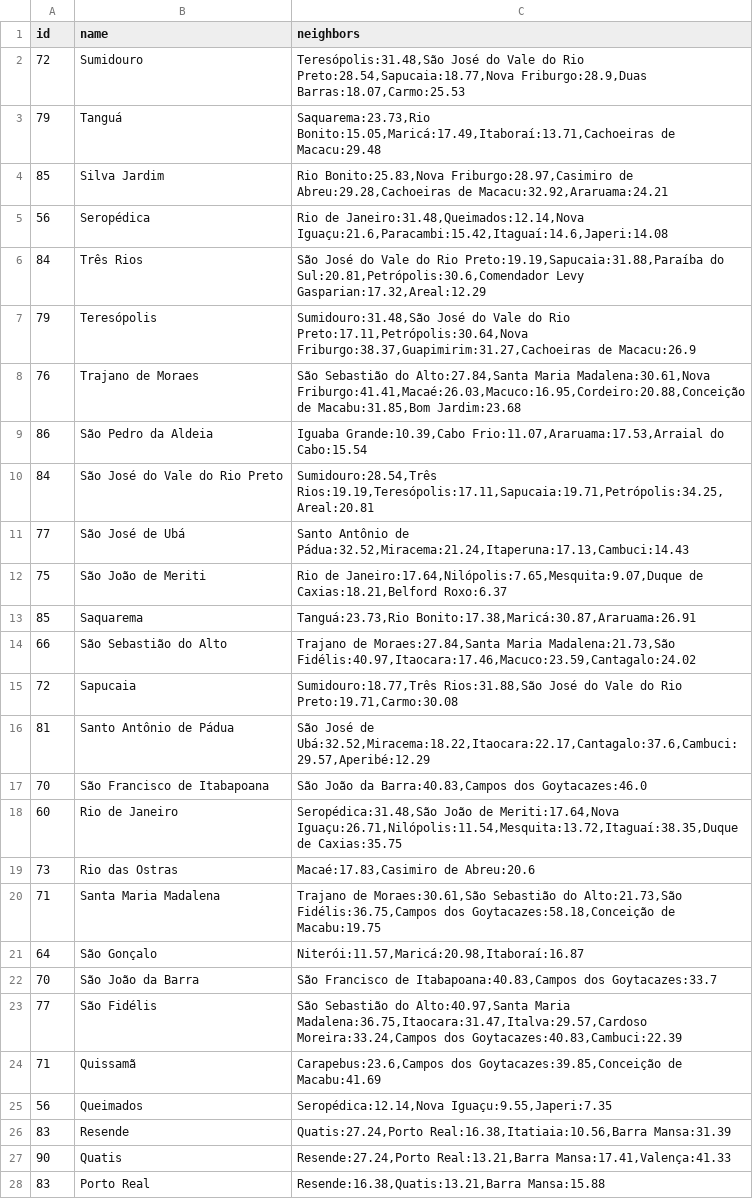
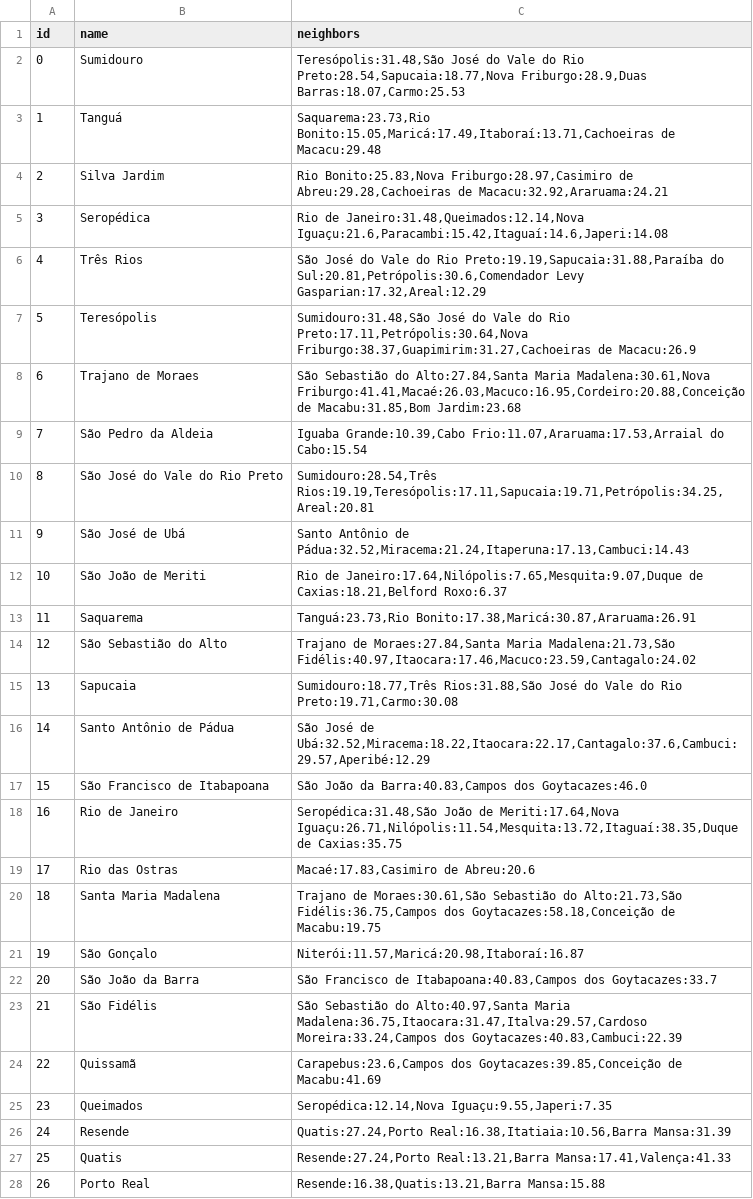
Before and after one commit to Ema028/rotas_do_rio, a CSV file: data/municipios_final.csv, drawn as a sheet; only a part is shown; the diff covers the shown part only.

```diff
--- a/data/municipios_final.csv
+++ b/data/municipios_final.csv
@@ -1,28 +1,28 @@
 id,name,neighbors
-72,Sumidouro,"Teresópolis:31.48,São José do Vale do Rio Preto:28.54,Sapucaia:18.77,Nova Friburgo:28.9,Duas Barras:18.07,Carmo:25.53"
-79,Tanguá,"Saquarema:23.73,Rio Bonito:15.05,Maricá:17.49,Itaboraí:13.71,Cachoeiras de Macacu:29.48"
-85,Silva Jardim,"Rio Bonito:25.83,Nova Friburgo:28.97,Casimiro de Abreu:29.28,Cachoeiras de Macacu:32.92,Araruama:24.21"
-56,Seropédica,"Rio de Janeiro:31.48,Queimados:12.14,Nova Iguaçu:21.6,Paracambi:15.42,Itaguaí:14.6,Japeri:14.08"
-84,Três Rios,"São José do Vale do Rio Preto:19.19,Sapucaia:31.88,Paraíba do Sul:20.81,Petrópolis:30.6,Comendador Levy Gasparian:17.32,Areal:12.29"
-79,Teresópolis,"Sumidouro:31.48,São José do Vale do Rio Preto:17.11,Petrópolis:30.64,Nova Friburgo:38.37,Guapimirim:31.27,Cachoeiras de Macacu:26.9"
-76,Trajano de Moraes,"São Sebastião do Alto:27.84,Santa Maria Madalena:30.61,Nova Friburgo:41.41,Macaé:26.03,Macuco:16.95,Cordeiro:20.88,Conceição de Macabu:31.85,Bom Jardim:23.68"
-86,São Pedro da Aldeia,"Iguaba Grande:10.39,Cabo Frio:11.07,Araruama:17.53,Arraial do Cabo:15.54"
-84,São José do Vale do Rio Preto,"Sumidouro:28.54,Três Rios:19.19,Teresópolis:17.11,Sapucaia:19.71,Petrópolis:34.25,Areal:20.81"
-77,São José de Ubá,"Santo Antônio de Pádua:32.52,Miracema:21.24,Itaperuna:17.13,Cambuci:14.43"
-75,São João de Meriti,"Rio de Janeiro:17.64,Nilópolis:7.65,Mesquita:9.07,Duque de Caxias:18.21,Belford Roxo:6.37"
-85,Saquarema,"Tanguá:23.73,Rio Bonito:17.38,Maricá:30.87,Araruama:26.91"
-66,São Sebastião do Alto,"Trajano de Moraes:27.84,Santa Maria Madalena:21.73,São Fidélis:40.97,Itaocara:17.46,Macuco:23.59,Cantagalo:24.02"
-72,Sapucaia,"Sumidouro:18.77,Três Rios:31.88,São José do Vale do Rio Preto:19.71,Carmo:30.08"
-81,Santo Antônio de Pádua,"São José de Ubá:32.52,Miracema:18.22,Itaocara:22.17,Cantagalo:37.6,Cambuci:29.57,Aperibé:12.29"
-70,São Francisco de Itabapoana,"São João da Barra:40.83,Campos dos Goytacazes:46.0"
-60,Rio de Janeiro,"Seropédica:31.48,São João de Meriti:17.64,Nova Iguaçu:26.71,Nilópolis:11.54,Mesquita:13.72,Itaguaí:38.35,Duque de Caxias:35.75"
-73,Rio das Ostras,"Macaé:17.83,Casimiro de Abreu:20.6"
-71,Santa Maria Madalena,"Trajano de Moraes:30.61,São Sebastião do Alto:21.73,São Fidélis:36.75,Campos dos Goytacazes:58.18,Conceição de Macabu:19.75"
-64,São Gonçalo,"Niterói:11.57,Maricá:20.98,Itaboraí:16.87"
-70,São João da Barra,"São Francisco de Itabapoana:40.83,Campos dos Goytacazes:33.7"
-77,São Fidélis,"São Sebastião do Alto:40.97,Santa Maria Madalena:36.75,Itaocara:31.47,Italva:29.57,Cardoso Moreira:33.24,Campos dos Goytacazes:40.83,Cambuci:22.39"
-71,Quissamã,"Carapebus:23.6,Campos dos Goytacazes:39.85,Conceição de Macabu:41.69"
-56,Queimados,"Seropédica:12.14,Nova Iguaçu:9.55,Japeri:7.35"
-83,Resende,"Quatis:27.24,Porto Real:16.38,Itatiaia:10.56,Barra Mansa:31.39"
-90,Quatis,"Resende:27.24,Porto Real:13.21,Barra Mansa:17.41,Valença:41.33"
-83,Porto Real,"Resende:16.38,Quatis:13.21,Barra Mansa:15.88"
+0,Sumidouro,"Teresópolis:31.48,São José do Vale do Rio Preto:28.54,Sapucaia:18.77,Nova Friburgo:28.9,Duas Barras:18.07,Carmo:25.53"
+1,Tanguá,"Saquarema:23.73,Rio Bonito:15.05,Maricá:17.49,Itaboraí:13.71,Cachoeiras de Macacu:29.48"
+2,Silva Jardim,"Rio Bonito:25.83,Nova Friburgo:28.97,Casimiro de Abreu:29.28,Cachoeiras de Macacu:32.92,Araruama:24.21"
+3,Seropédica,"Rio de Janeiro:31.48,Queimados:12.14,Nova Iguaçu:21.6,Paracambi:15.42,Itaguaí:14.6,Japeri:14.08"
+4,Três Rios,"São José do Vale do Rio Preto:19.19,Sapucaia:31.88,Paraíba do Sul:20.81,Petrópolis:30.6,Comendador Levy Gasparian:17.32,Areal:12.29"
+5,Teresópolis,"Sumidouro:31.48,São José do Vale do Rio Preto:17.11,Petrópolis:30.64,Nova Friburgo:38.37,Guapimirim:31.27,Cachoeiras de Macacu:26.9"
+6,Trajano de Moraes,"São Sebastião do Alto:27.84,Santa Maria Madalena:30.61,Nova Friburgo:41.41,Macaé:26.03,Macuco:16.95,Cordeiro:20.88,Conceição de Macabu:31.85,Bom Jardim:23.68"
+7,São Pedro da Aldeia,"Iguaba Grande:10.39,Cabo Frio:11.07,Araruama:17.53,Arraial do Cabo:15.54"
+8,São José do Vale do Rio Preto,"Sumidouro:28.54,Três Rios:19.19,Teresópolis:17.11,Sapucaia:19.71,Petrópolis:34.25,Areal:20.81"
+9,São José de Ubá,"Santo Antônio de Pádua:32.52,Miracema:21.24,Itaperuna:17.13,Cambuci:14.43"
+10,São João de Meriti,"Rio de Janeiro:17.64,Nilópolis:7.65,Mesquita:9.07,Duque de Caxias:18.21,Belford Roxo:6.37"
+11,Saquarema,"Tanguá:23.73,Rio Bonito:17.38,Maricá:30.87,Araruama:26.91"
+12,São Sebastião do Alto,"Trajano de Moraes:27.84,Santa Maria Madalena:21.73,São Fidélis:40.97,Itaocara:17.46,Macuco:23.59,Cantagalo:24.02"
+13,Sapucaia,"Sumidouro:18.77,Três Rios:31.88,São José do Vale do Rio Preto:19.71,Carmo:30.08"
+14,Santo Antônio de Pádua,"São José de Ubá:32.52,Miracema:18.22,Itaocara:22.17,Cantagalo:37.6,Cambuci:29.57,Aperibé:12.29"
+15,São Francisco de Itabapoana,"São João da Barra:40.83,Campos dos Goytacazes:46.0"
+16,Rio de Janeiro,"Seropédica:31.48,São João de Meriti:17.64,Nova Iguaçu:26.71,Nilópolis:11.54,Mesquita:13.72,Itaguaí:38.35,Duque de Caxias:35.75"
+17,Rio das Ostras,"Macaé:17.83,Casimiro de Abreu:20.6"
+18,Santa Maria Madalena,"Trajano de Moraes:30.61,São Sebastião do Alto:21.73,São Fidélis:36.75,Campos dos Goytacazes:58.18,Conceição de Macabu:19.75"
+19,São Gonçalo,"Niterói:11.57,Maricá:20.98,Itaboraí:16.87"
+20,São João da Barra,"São Francisco de Itabapoana:40.83,Campos dos Goytacazes:33.7"
+21,São Fidélis,"São Sebastião do Alto:40.97,Santa Maria Madalena:36.75,Itaocara:31.47,Italva:29.57,Cardoso Moreira:33.24,Campos dos Goytacazes:40.83,Cambuci:22.39"
+22,Quissamã,"Carapebus:23.6,Campos dos Goytacazes:39.85,Conceição de Macabu:41.69"
+23,Queimados,"Seropédica:12.14,Nova Iguaçu:9.55,Japeri:7.35"
+24,Resende,"Quatis:27.24,Porto Real:16.38,Itatiaia:10.56,Barra Mansa:31.39"
+25,Quatis,"Resende:27.24,Porto Real:13.21,Barra Mansa:17.41,Valença:41.33"
+26,Porto Real,"Resende:16.38,Quatis:13.21,Barra Mansa:15.88"
```
Also changed, not shown: 65 edited cells elsewhere in this file, 1 other file.
